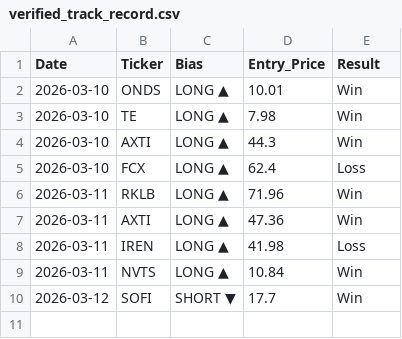
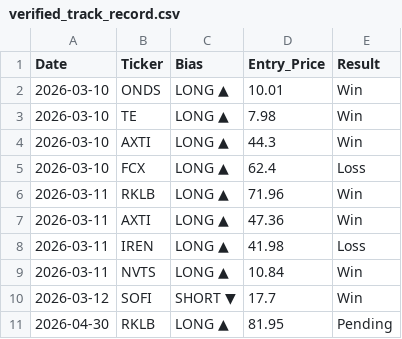
Before and after one commit to DSTAT-Trading/dstat-track-record, a CSV file: verified_track_record.csv, drawn as a sheet.

Commit message:
DSTAT Audit Update 2026-04-30

```diff
--- a/verified_track_record.csv
+++ b/verified_track_record.csv
@@ -10 +10,2 @@ Date,Ticker,Bias,Entry_Price,Result
 2026-03-12,SOFI,SHORT ▼,17.7,Win
+2026-04-30,RKLB,LONG ▲,81.95,Pending
```
